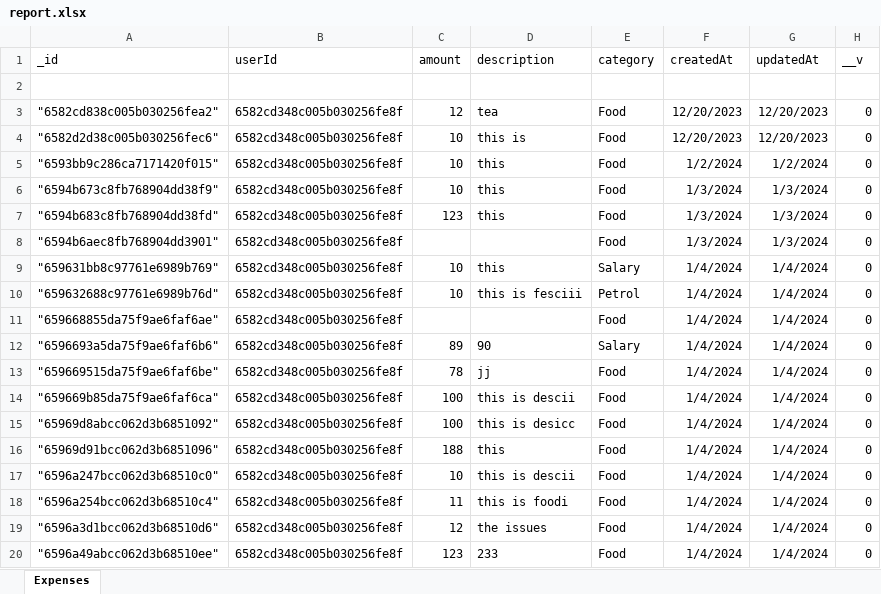
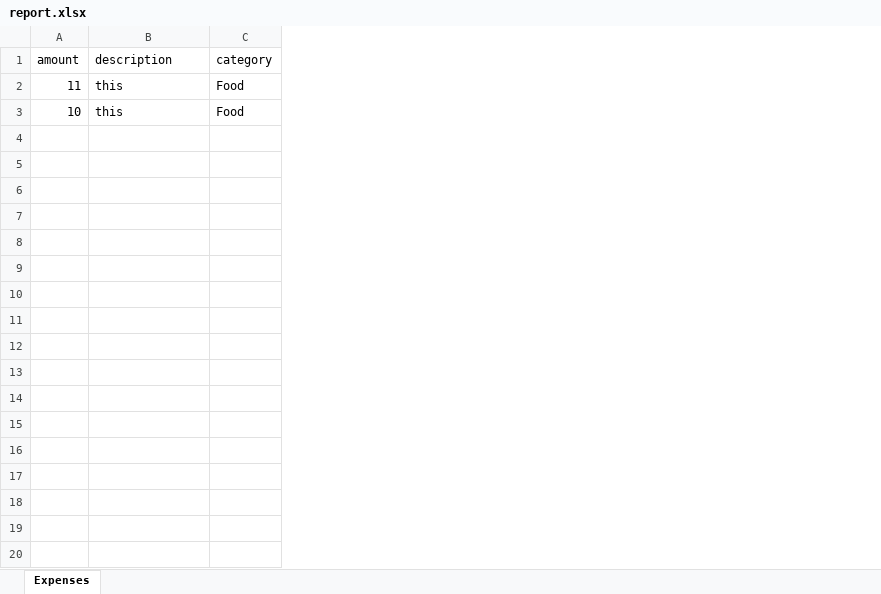
Before and after one commit to HemanthKumarCreative/expense-tracker-app-server, an Excel workbook: report.xlsx, sheet Expenses, drawn as a sheet; only a part is shown; values as stored, in another font and other column widths than the file's, no borders; removed rows and columns are numbered as before the commit, all else as after; the diff covers the shown part only; the diff names each change by its address in the sheet, - before the commit and + after, or states it on an @@ line.

Commit message:
optimize query for generate report and reports history

```diff
--- a/report.xlsx (sheet Expenses)
+++ b/report.xlsx (sheet Expenses)
-column A (_id), row 5: "6593bb9c286ca7171420f015"
-column B (userId), row 5: 6582cd348c005b030256fe8f
-column F (createdAt), row 5: 1/2/2024
-column G (updatedAt), row 5: 1/2/2024
-column H (__v), row 5: 0
-row 2: (empty)
+row 2: 11 | this | Food
-row 3: "6582cd838c005b030256fea2" | 6582cd348c005b030256fe8f | 12 | tea | Food | 12/20/2023 | 12/20/2023 | 0
-row 4: "6582d2d38c005b030256fec6" | 6582cd348c005b030256fe8f | 10 | this is | Food | 12/20/2023 | 12/20/2023 | 0
-row 6: "6594b673c8fb768904dd38f9" | 6582cd348c005b030256fe8f | 10 | this | Food | 1/3/2024 | 1/3/2024 | 0
-row 7: "6594b683c8fb768904dd38fd" | 6582cd348c005b030256fe8f | 123 | this | Food | 1/3/2024 | 1/3/2024 | 0
-row 8: "6594b6aec8fb768904dd3901" | 6582cd348c005b030256fe8f |  |  | Food | 1/3/2024 | 1/3/2024 | 0
-row 9: "659631bb8c97761e6989b769" | 6582cd348c005b030256fe8f | 10 | this | Salary | 1/4/2024 | 1/4/2024 | 0
-row 10: "659632688c97761e6989b76d" | 6582cd348c005b030256fe8f | 10 | this is fesciii | Petrol | 1/4/2024 | 1/4/2024 | 0
-row 11: "659668855da75f9ae6faf6ae" | 6582cd348c005b030256fe8f |  |  | Food | 1/4/2024 | 1/4/2024 | 0
-row 12: "6596693a5da75f9ae6faf6b6" | 6582cd348c005b030256fe8f | 89 | 90 | Salary | 1/4/2024 | 1/4/2024 | 0
-row 13: "659669515da75f9ae6faf6be" | 6582cd348c005b030256fe8f | 78 | jj | Food | 1/4/2024 | 1/4/2024 | 0
-row 14: "659669b85da75f9ae6faf6ca" | 6582cd348c005b030256fe8f | 100 | this is descii | Food | 1/4/2024 | 1/4/2024 | 0
-row 15: "65969d8abcc062d3b6851092" | 6582cd348c005b030256fe8f | 100 | this is desicc | Food | 1/4/2024 | 1/4/2024 | 0
-row 16: "65969d91bcc062d3b6851096" | 6582cd348c005b030256fe8f | 188 | this | Food | 1/4/2024 | 1/4/2024 | 0
-row 17: "6596a247bcc062d3b68510c0" | 6582cd348c005b030256fe8f | 10 | this is descii | Food | 1/4/2024 | 1/4/2024 | 0
-row 18: "6596a254bcc062d3b68510c4" | 6582cd348c005b030256fe8f | 11 | this is foodi | Food | 1/4/2024 | 1/4/2024 | 0
-row 19: "6596a3d1bcc062d3b68510d6" | 6582cd348c005b030256fe8f | 12 | the issues | Food | 1/4/2024 | 1/4/2024 | 0
-row 20: "6596a49abcc062d3b68510ee" | 6582cd348c005b030256fe8f | 123 | 233 | Food | 1/4/2024 | 1/4/2024 | 0
```
Also changed, not shown: 18 removed rows elsewhere in this sheet, 3 other files.
